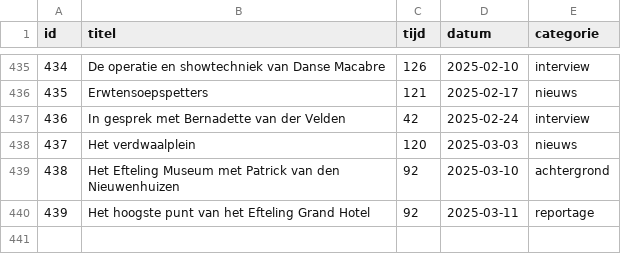
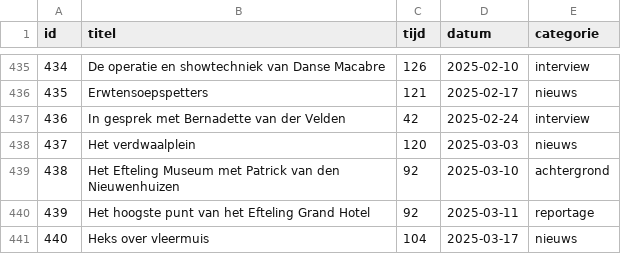
Before and after one commit to SjorsHartwijk/kleineboodschap, a CSV file: afleveringen.csv, drawn as a sheet; only a part is shown, gaps mark what is left out; the diff names each change by its address in the sheet, - before the commit and + after, or states it on an @@ line.

Commit message:
Aflevering 440

```diff
--- a/afleveringen.csv
+++ b/afleveringen.csv
+row 441: 440 | Heks over vleermuis | 104 | 2025-03-17 | nieuws
```
Also changed, not shown: 2 other files.
